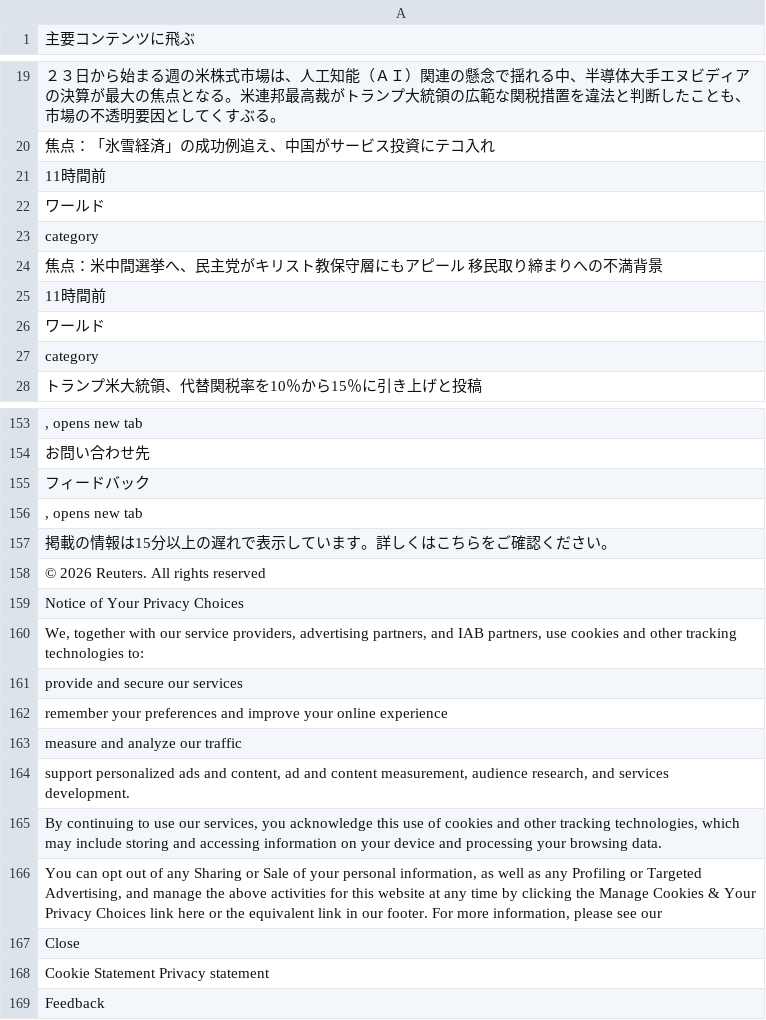
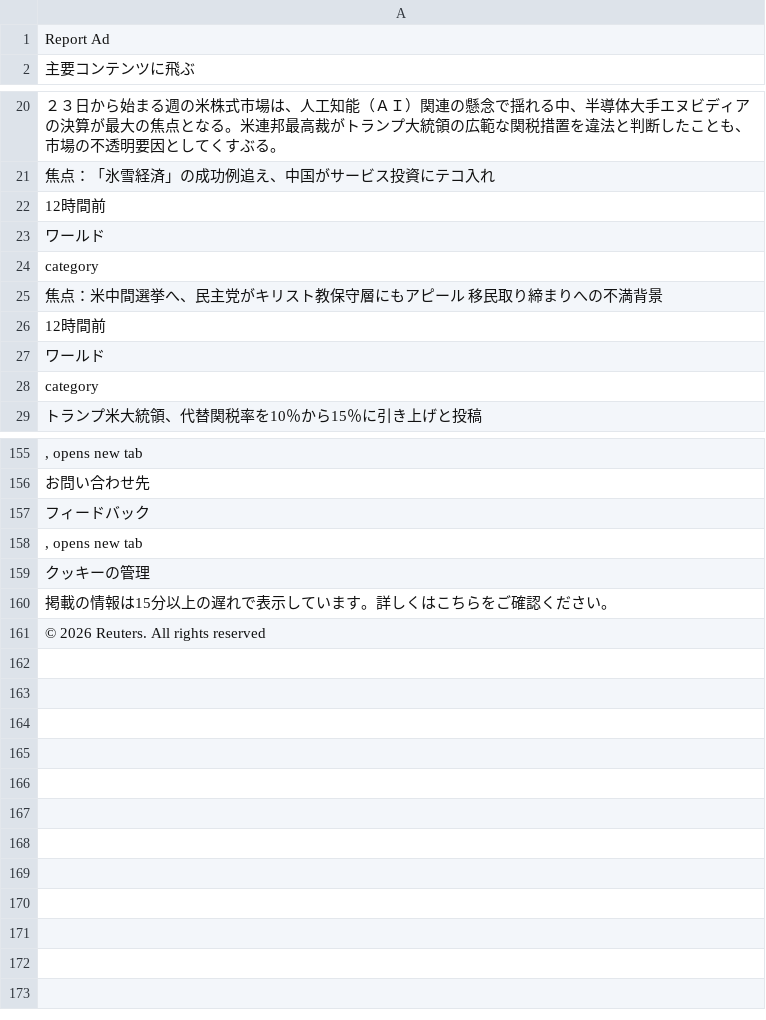
Before and after one commit to keroppa88/news, a CSV file: news_r_keizai.csv, drawn as a sheet; only a part is shown, gaps mark what is left out; the diff covers the shown part only.

```diff
--- a/news_r_keizai.csv
+++ b/news_r_keizai.csv
@@ -1 +1,2 @@
+"Report Ad"
 "主要コンテンツに飛ぶ"
@@ -20,3 +21,3 @@
 "焦点：「氷雪経済」の成功例追え、中国がサービス投資にテコ入れ"
-"11時間前"
+"12時間前"
 "ワールド"
@@ -24,3 +25,3 @@
 "焦点：米中間選挙へ、民主党がキリスト教保守層にもアピール　移民取り締まりへの不満背景"
-"11時間前"
+"12時間前"
 "ワールド"
@@ -156,14 +158,4 @@
 ", opens new tab"
+"クッキーの管理"
 "掲載の情報は15分以上の遅れで表示しています。詳しくはこちらをご確認ください。"
 "© 2026 Reuters. All rights reserved"
-"Notice of Your Privacy Choices"
-"We, together with our service providers, advertising partners, and IAB partners, use cookies and other tracking technologies to:"
-"provide and secure our services"
-"remember your preferences and improve your online experience"
-"measure and analyze our traffic"
-"support personalized ads and content, ad and content measurement, audience research, and services development."
-"By continuing to use our services, you acknowledge this use of cookies and other tracking technologies, which may include storing and accessing information on your device and processing your browsing data."
-"You can opt out of any Sharing or Sale of your personal information, as well as any Profiling or Targeted Advertising, and manage the above activities for this website at any time by clicking the Manage Cookies & Your Privacy Choices link here or the equivalent link in our footer. For more information, please see our "
-"Close"
-"Cookie Statement  Privacy statement"
-"Feedback"
```
Also changed, not shown: 1 added row elsewhere in this file, news.csv, news_nytimes.csv, 11 other files.
